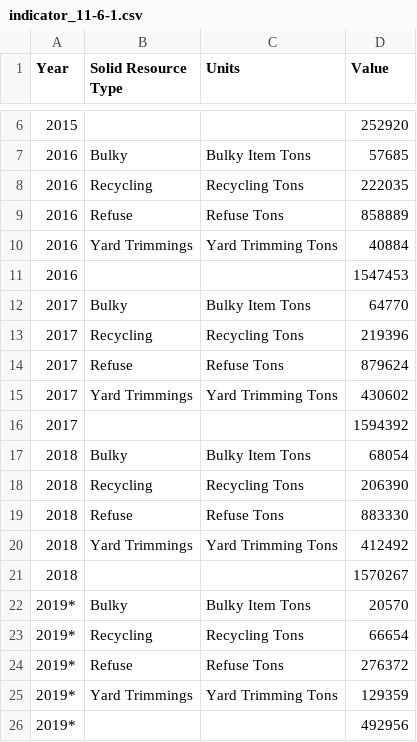
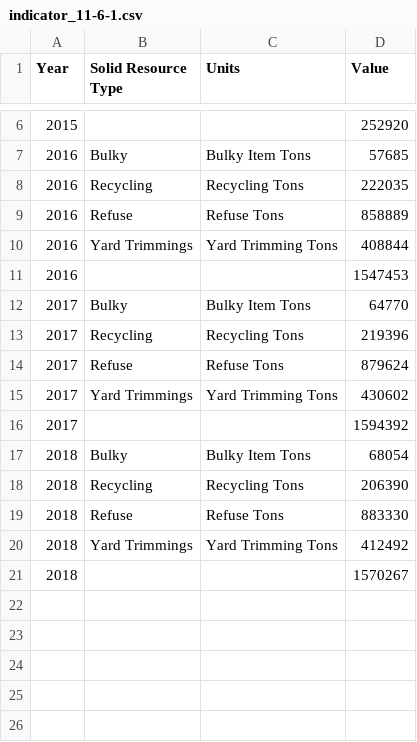
Before and after one commit to CityOfLosAngeles/open-sdg-data-starter, a CSV file: data/indicator_11-6-1.csv, drawn as a sheet; only a part is shown, gaps mark what is left out.

Commit message:
Add files via upload

```diff
--- a/data/indicator_11-6-1.csv
+++ b/data/indicator_11-6-1.csv
@@ -9,3 +9,3 @@ Year,Solid Resource Type,Units,Value
 2016,Refuse,Refuse Tons,858889
-2016,Yard Trimmings,Yard Trimming Tons,40884
+2016,Yard Trimmings,Yard Trimming Tons,408844
 2016,,,1547453
@@ -21,6 +21 @@ Year,Solid Resource Type,Units,Value
 2018,,,1570267
-2019*,Bulky,Bulky Item Tons,20570
-2019*,Recycling,Recycling Tons,66654
-2019*,Refuse,Refuse Tons,276372
-2019*,Yard Trimmings,Yard Trimming Tons,129359
-2019*,,,492956
```
